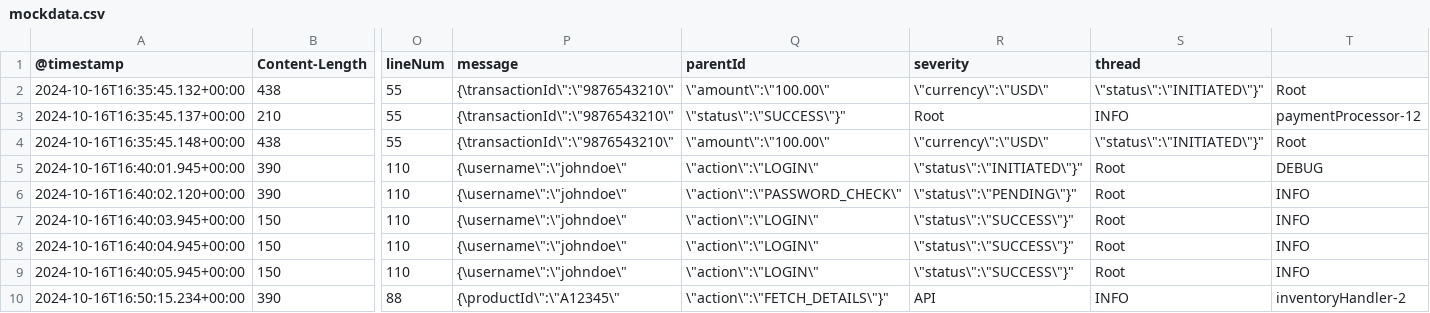
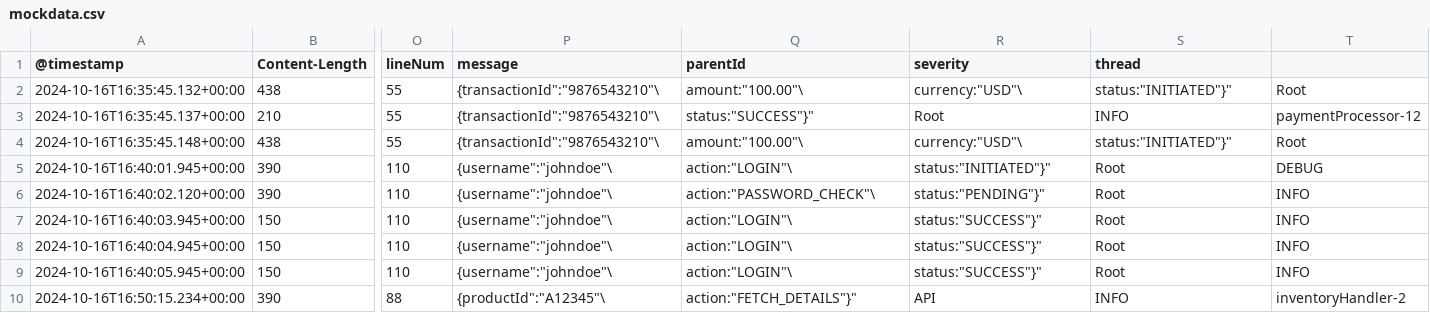
Before and after one commit to Szakalakamaka/correlation-dashboard-demo, a CSV file: splunk/mockdata.csv, drawn as a sheet; only a part is shown, gaps mark what is left out; the diff covers the shown part only; the diff names each change by its address in the sheet, - before the commit and + after, or states it on an @@ line.

Commit message:
update mock data

```diff
--- a/splunk/mockdata.csv
+++ b/splunk/mockdata.csv
-P2:P4 (message): {\transactionId\":\"9876543210\"
+P2:P4 (message): {transactionId":"9876543210"\
-Q2 (parentId): \"amount\":\"100.00\"
+Q2 (parentId): amount:"100.00"\
-R2 (severity): \"currency\":\"USD\"
+R2 (severity): currency:"USD"\
-S2 (thread): \"status\":\"INITIATED\"}"
+S2 (thread): status:"INITIATED"}"
-Q3 (parentId): \"status\":\"SUCCESS\"}"
+Q3 (parentId): status:"SUCCESS"}"
-Q4 (parentId): \"amount\":\"100.00\"
+Q4 (parentId): amount:"100.00"\
-R4 (severity): \"currency\":\"USD\"
+R4 (severity): currency:"USD"\
-S4 (thread): \"status\":\"INITIATED\"}"
+S4 (thread): status:"INITIATED"}"
-P5:P9 (message): {\username\":\"johndoe\"
+P5:P9 (message): {username":"johndoe"\
-Q5 (parentId): \"action\":\"LOGIN\"
+Q5 (parentId): action:"LOGIN"\
-R5 (severity): \"status\":\"INITIATED\"}"
+R5 (severity): status:"INITIATED"}"
-Q6 (parentId): \"action\":\"PASSWORD_CHECK\"
+Q6 (parentId): action:"PASSWORD_CHECK"\
-R6 (severity): \"status\":\"PENDING\"}"
+R6 (severity): status:"PENDING"}"
-Q7:Q9 (parentId): \"action\":\"LOGIN\"
+Q7:Q9 (parentId): action:"LOGIN"\
-R7:R9 (severity): \"status\":\"SUCCESS\"}"
+R7:R9 (severity): status:"SUCCESS"}"
-P10 (message): {\productId\":\"A12345\"
+P10 (message): {productId":"A12345"\
-Q10 (parentId): \"action\":\"FETCH_DETAILS\"}"
+Q10 (parentId): action:"FETCH_DETAILS"}"
```
Also changed, not shown: 61 edited cells elsewhere in this file, 1 other file.
